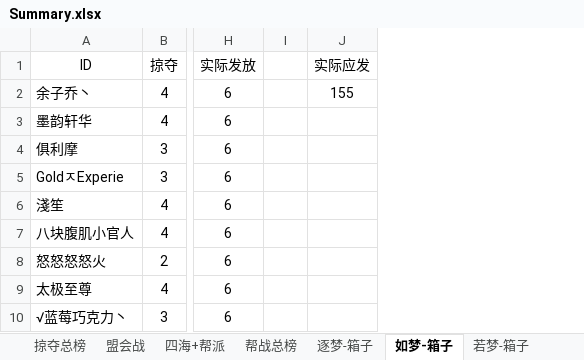
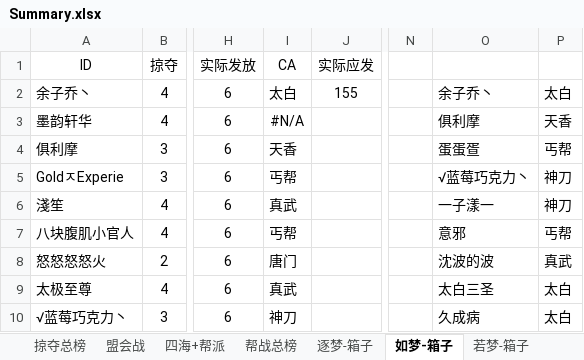
Before and after one commit to cansnow123/wuxia-union, an Excel workbook: 2016年7.11-7.17/Summary.xlsx, sheet 如梦-箱子, drawn as a sheet; only a part is shown, gaps mark what is left out; values as stored, in another font and other column widths than the file's, no borders; removed rows and columns are numbered as before the commit, all else as after; the diff names each change by its address in the sheet, - before the commit and + after, or states it on an @@ line.

```diff
--- a/2016年7.11-7.17/Summary.xlsx (sheet 如梦-箱子)
+++ b/2016年7.11-7.17/Summary.xlsx (sheet 如梦-箱子)
-column I, empty
+column I (CA), rows 2-10: 太白 | #N/A | 天香 | 丐帮 | 真武 | 丐帮 | 唐门 | 真武 | 神刀
+column N, empty
+column O, rows 2-10: 余子乔丶 | 俱利摩 | 蛋蛋疍 | √蓝莓巧克力丶 | 一子漾一 | 意邪 | 沈波的波 | 太白三圣 | 久成病
+column P, rows 2-10: 太白 | 天香 | 丐帮 | 神刀 | 神刀 | 丐帮 | 真武 | 太白 | 太白
```
Also changed, not shown: sheet 逐梦-箱子, sheet 何梦-箱子, sheet 若梦-箱子, sheet 联盟总计, sheet 掠夺总榜, other sheet tabs, charts or pictures, 13 other files.
